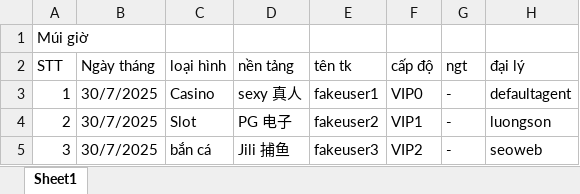
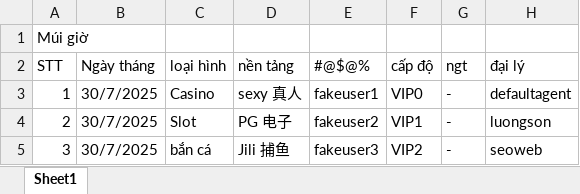
Before and after one commit to thltt/joinFile, an Excel workbook: sample/BCTT.xlsx, sheet Sheet1, drawn as a sheet; only a part is shown; values as stored, in another font and other column widths than the file's, no borders; the diff names each change by its address in the sheet, - before the commit and + after, or states it on an @@ line.

```diff
--- a/sample/BCTT.xlsx (sheet Sheet1)
+++ b/sample/BCTT.xlsx (sheet Sheet1)
-E2: tên tk
+E2: #@$@%
```
Also changed, not shown: sample/Nạp đầu.xlsx, 6 other files.
